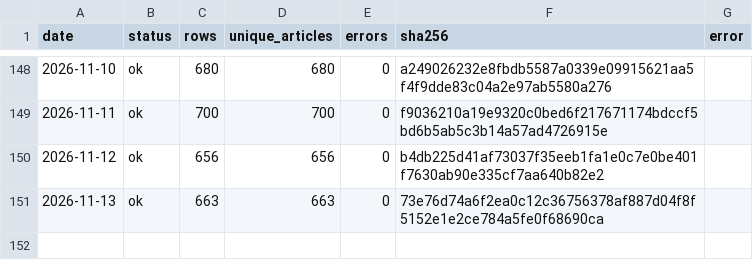
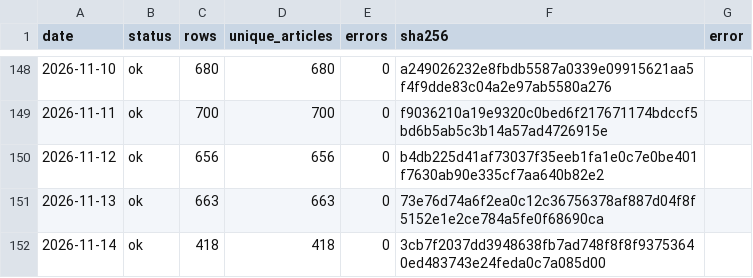
Before and after one commit to wodewoping-png/wechat-daily-news-csv, a CSV file: quality/channel_monitor/feed_manifest.csv, drawn as a sheet; only a part is shown, gaps mark what is left out; the diff names each change by its address in the sheet, - before the commit and + after, or states it on an @@ line.

```diff
--- a/quality/channel_monitor/feed_manifest.csv
+++ b/quality/channel_monitor/feed_manifest.csv
+row 152: 2026-11-14 | ok | 418 | 418 | 0 | 3cb7f2037dd3948638fb7ad748f8f8f93753640ed483743e24feda0c7a085d00
```
Also changed, not shown: channels/channel_daily_counts.csv, channels/channel_summary.csv, 8 other files.
